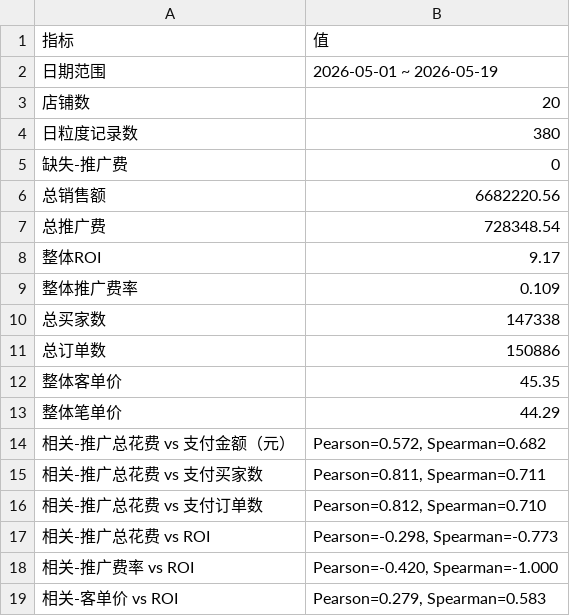
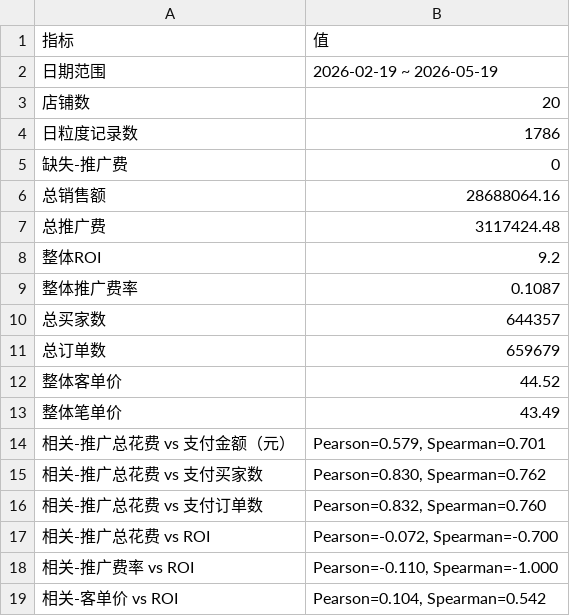
Before and after one commit to stevenchen0332-ux/data, a CSV file: dmp-shop-dashboard/output/eda_summary.csv, drawn as a sheet.

```diff
--- a/dmp-shop-dashboard/output/eda_summary.csv
+++ b/dmp-shop-dashboard/output/eda_summary.csv
@@ -1,19 +1,19 @@
 指标,值
-日期范围,2026-05-01 ~ 2026-05-19
+日期范围,2026-02-19 ~ 2026-05-19
 店铺数,20
-日粒度记录数,380
+日粒度记录数,1786
 缺失-推广费,0
-总销售额,6682220.56
-总推广费,728348.54
-整体ROI,9.17
-整体推广费率,0.109
-总买家数,147338
-总订单数,150886
-整体客单价,45.35
-整体笔单价,44.29
-相关-推广总花费 vs 支付金额（元）,"Pearson=0.572, Spearman=0.682"
-相关-推广总花费 vs 支付买家数,"Pearson=0.811, Spearman=0.711"
-相关-推广总花费 vs 支付订单数,"Pearson=0.812, Spearman=0.710"
-相关-推广总花费 vs ROI,"Pearson=-0.298, Spearman=-0.773"
-相关-推广费率 vs ROI,"Pearson=-0.420, Spearman=-1.000"
-相关-客单价 vs ROI,"Pearson=0.279, Spearman=0.583"
+总销售额,28688064.16
+总推广费,3117424.48
+整体ROI,9.2
+整体推广费率,0.1087
+总买家数,644357
+总订单数,659679
+整体客单价,44.52
+整体笔单价,43.49
+相关-推广总花费 vs 支付金额（元）,"Pearson=0.579, Spearman=0.701"
+相关-推广总花费 vs 支付买家数,"Pearson=0.830, Spearman=0.762"
+相关-推广总花费 vs 支付订单数,"Pearson=0.832, Spearman=0.760"
+相关-推广总花费 vs ROI,"Pearson=-0.072, Spearman=-0.700"
+相关-推广费率 vs ROI,"Pearson=-0.110, Spearman=-1.000"
+相关-客单价 vs ROI,"Pearson=0.104, Spearman=0.542"
```
Also changed, not shown: dmp-shop-dashboard/output/shop_summary.csv, 10 other files.
